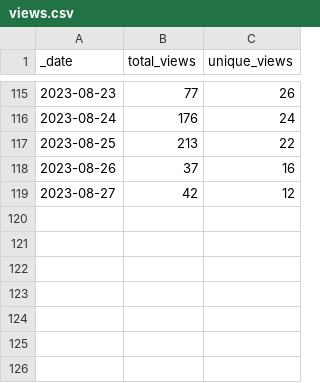
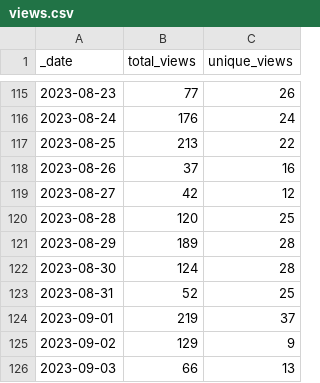
Before and after one commit to AztecProtocol/dev-rel, a CSV file: traffic/views.csv, drawn as a sheet; only a part is shown, gaps mark what is left out.

Commit message:
GitHub traffic

```diff
--- a/traffic/views.csv
+++ b/traffic/views.csv
@@ -119 +119,8 @@ _date,total_views,unique_views
 2023-08-27,42,12
+2023-08-28,120,25
+2023-08-29,189,28
+2023-08-30,124,28
+2023-08-31,52,25
+2023-09-01,219,37
+2023-09-02,129,9
+2023-09-03,66,13
```
Also changed, not shown: traffic/clones.csv, 1 other file.
